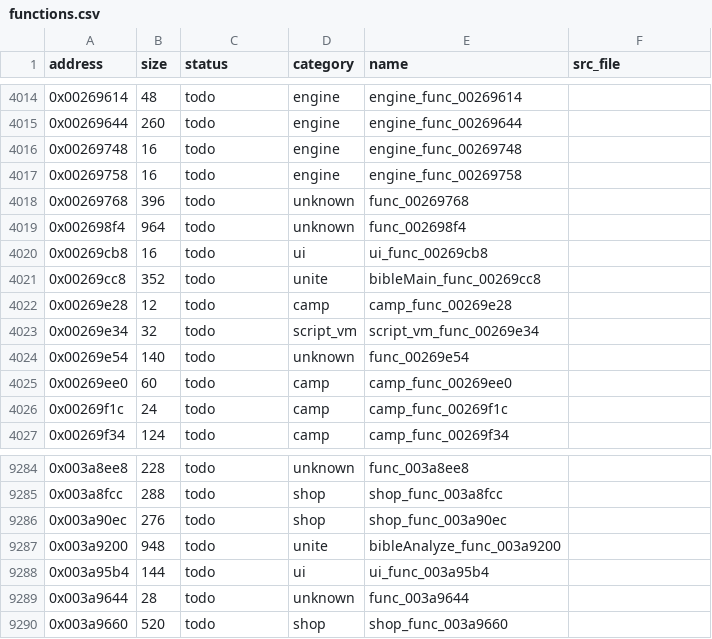
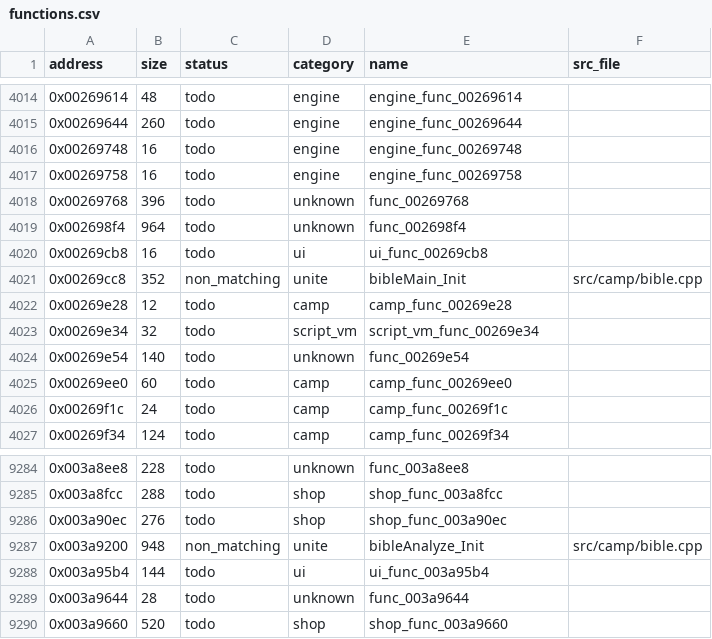
Before and after one commit to Guchdog/SMT4-decomp, a CSV file: config/functions.csv, drawn as a sheet; only a part is shown, gaps mark what is left out.

Commit message:
feat(camp): implement bibleMain demon compendium and bibleAnalyze inspection (+1,300 B)

```diff
--- a/config/functions.csv
+++ b/config/functions.csv
@@ -4020,3 +4020,3 @@ address,size,status,category,name,src_file
 0x00269cb8,16,todo,ui,ui_func_00269cb8,
-0x00269cc8,352,todo,unite,bibleMain_func_00269cc8,
+0x00269cc8,352,non_matching,unite,bibleMain_Init,src/camp/bible.cpp
 0x00269e28,12,todo,camp,camp_func_00269e28,
@@ -9286,3 +9286,3 @@ address,size,status,category,name,src_file
 0x003a90ec,276,todo,shop,shop_func_003a90ec,
-0x003a9200,948,todo,unite,bibleAnalyze_func_003a9200,
+0x003a9200,948,non_matching,unite,bibleAnalyze_Init,src/camp/bible.cpp
 0x003a95b4,144,todo,ui,ui_func_003a95b4,
```
Also changed, not shown: 5 other files.
